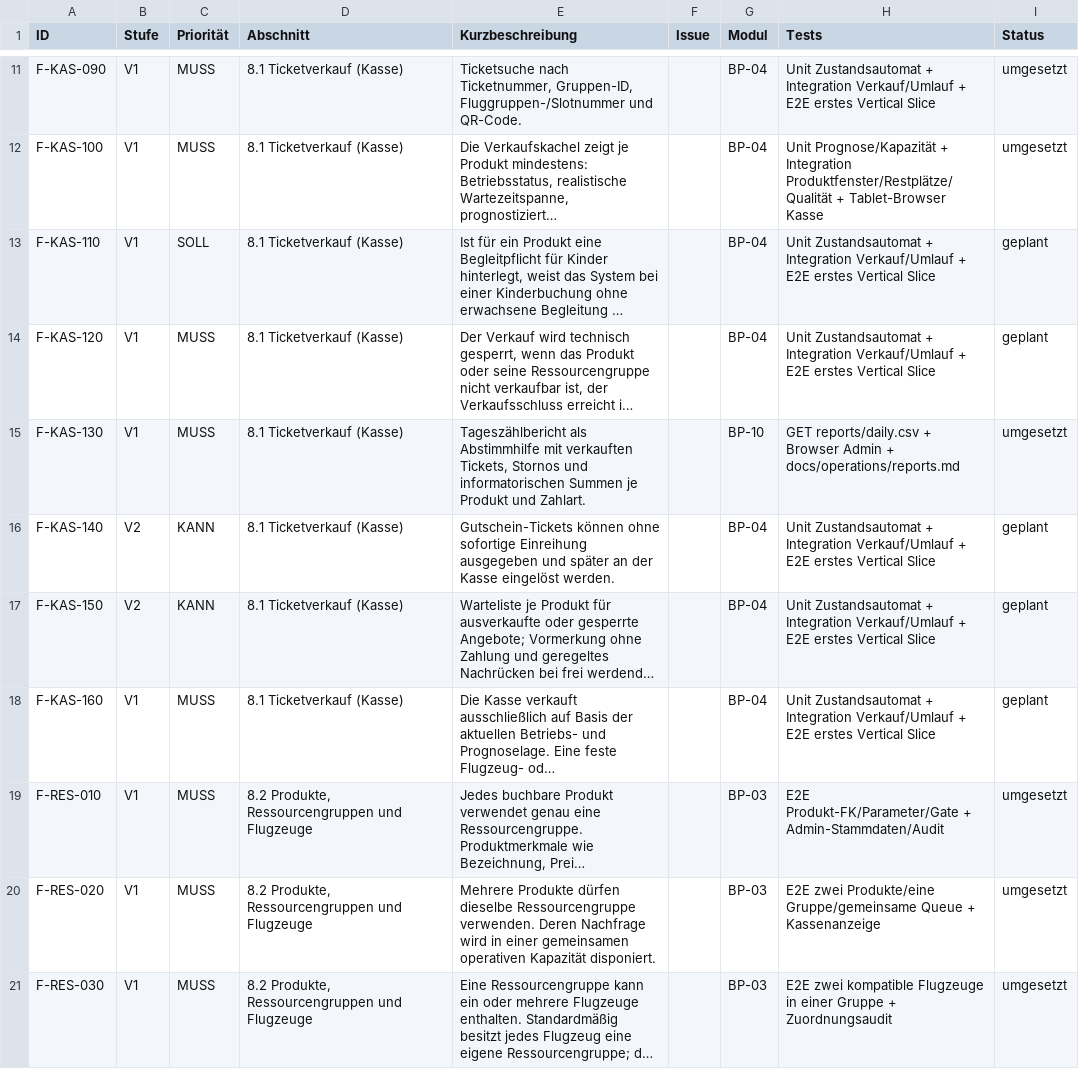
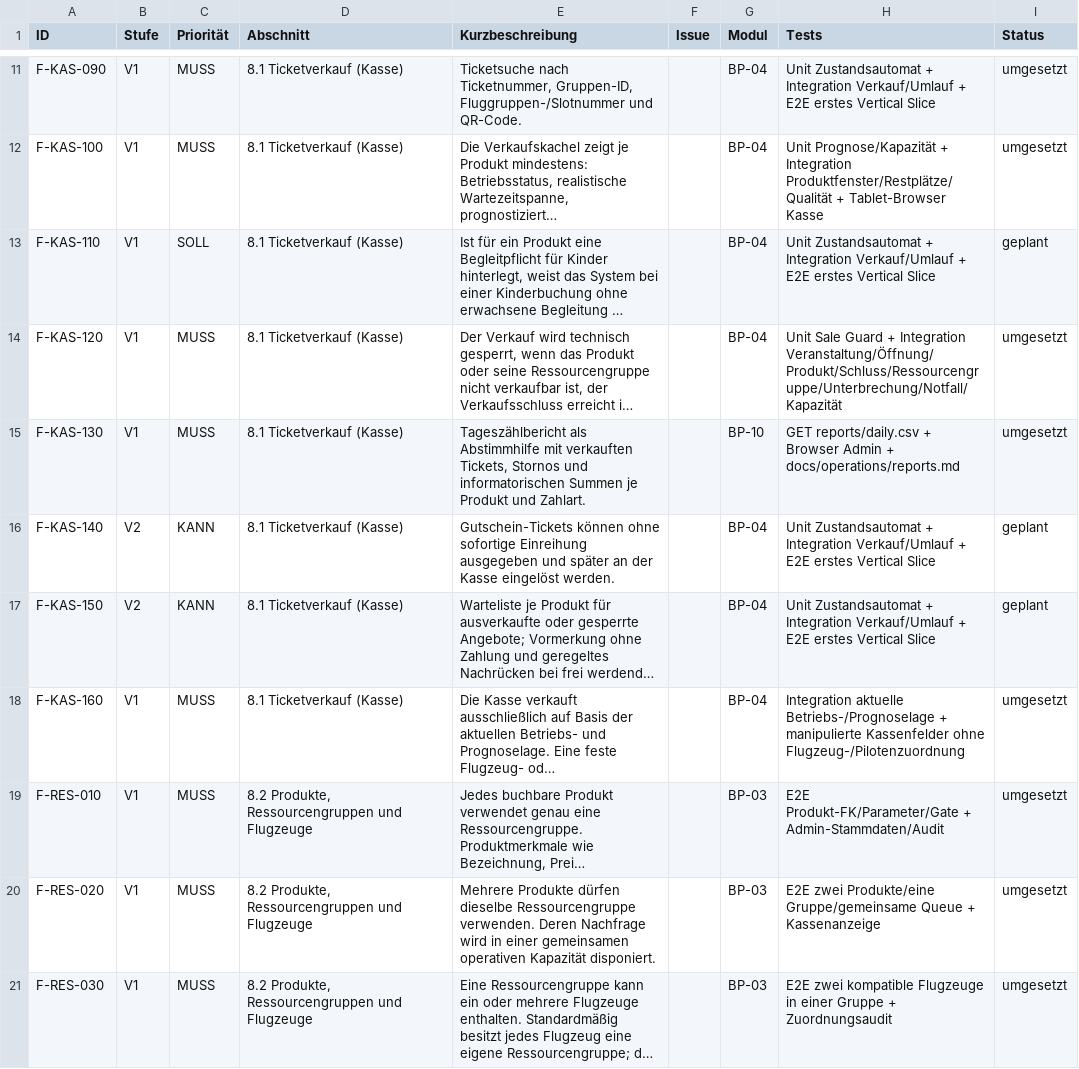
Before and after one commit to aguther/rundflug-leitstand, a CSV file: docs/requirements/traceability.csv, drawn as a sheet; only a part is shown, gaps mark what is left out; long unchanged cells end in …; the diff names each change by its address in the sheet, - before the commit and + after, or states it on an @@ line.

Commit message:
test: verify all server-side sale guards

```diff
--- a/docs/requirements/traceability.csv
+++ b/docs/requirements/traceability.csv
-H14 (Tests): Unit Zustandsautomat + Integration Verkauf/Umlauf + E2E erstes Vertical Slice
+H14 (Tests): Unit Sale Guard + Integration Veranstaltung/Öffnung/Produkt/Schluss/Ressourcengruppe/Unterbrechung/Notfall/Kapazität
-I14 (Status): geplant
+I14 (Status): umgesetzt
-H18 (Tests): Unit Zustandsautomat + Integration Verkauf/Umlauf + E2E erstes Vertical Slice
+H18 (Tests): Integration aktuelle Betriebs-/Prognoselage + manipulierte Kassenfelder ohne Flugzeug-/Pilotenzuordnung
-I18 (Status): geplant
+I18 (Status): umgesetzt
```
Also changed, not shown: 2 other files.
